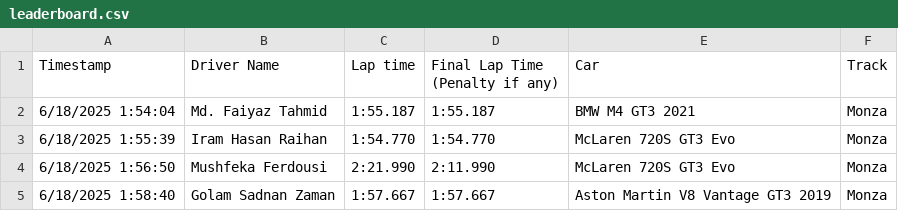
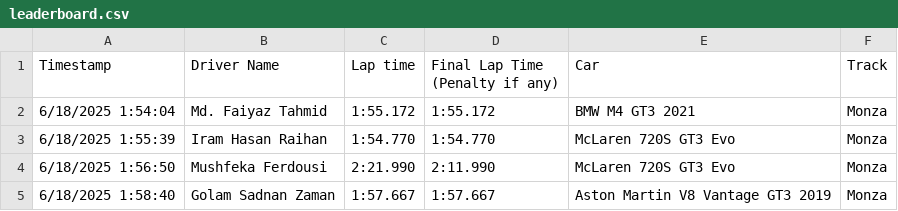
Before and after one commit to istamimnaser/redarrowsselection2025, a CSV file: leaderboard.csv, drawn as a sheet; only a part is shown.

```diff
--- a/leaderboard.csv
+++ b/leaderboard.csv
@@ -1,3 +1,3 @@
 Timestamp,Driver Name,Lap time,Final Lap Time (Penalty if any),Car,Track
-6/18/2025 1:54:04,Md. Faiyaz Tahmid,1:55.187,1:55.187,BMW M4 GT3 2021,Monza
+6/18/2025 1:54:04,Md. Faiyaz Tahmid,1:55.172,1:55.172,BMW M4 GT3 2021,Monza
 6/18/2025 1:55:39,Iram Hasan Raihan,1:54.770,1:54.770,McLaren 720S GT3 Evo,Monza
```
Also changed, not shown: male/leaderboard.csv.
